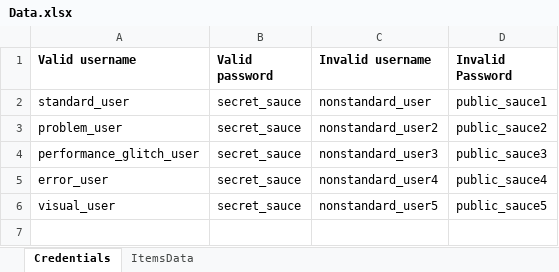
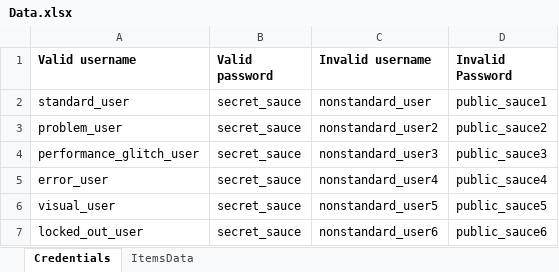
Before and after one commit to je-jo/qa-itbootcamp-final, an Excel workbook: Data.xlsx, sheet Credentials, drawn as a sheet; values as stored, in another font and other column widths than the file's, no borders; the diff names each change by its address in the sheet, - before the commit and + after, or states it on an @@ line.

```diff
--- a/Data.xlsx (sheet Credentials)
+++ b/Data.xlsx (sheet Credentials)
+row 7: locked_out_user | secret_sauce | nonstandard_user6 | public_sauce6
```
Also changed, not shown: 5 other files.
